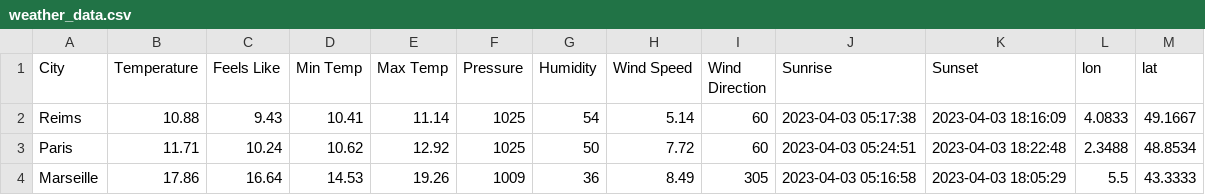
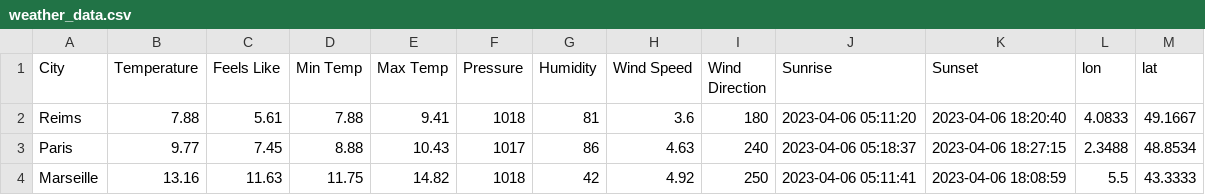
Before and after one commit to Noura-ou/openweathermap_API, a CSV file: weather_data.csv, drawn as a sheet; only a part is shown; the diff covers the shown part only.

```diff
--- a/weather_data.csv
+++ b/weather_data.csv
@@ -1,4 +1,4 @@
 City,Temperature,Feels Like,Min Temp,Max Temp,Pressure,Humidity,Wind Speed,Wind Direction,Sunrise,Sunset,lon,lat
-Reims,10.88,9.43,10.41,11.14,1025,54,5.14,60,2023-04-03 05:17:38,2023-04-03 18:16:09,4.0833,49.1667
-Paris,11.71,10.24,10.62,12.92,1025,50,7.72,60,2023-04-03 05:24:51,2023-04-03 18:22:48,2.3488,48.8534
-Marseille,17.86,16.64,14.53,19.26,1009,36,8.49,305,2023-04-03 05:16:58,2023-04-03 18:05:29,5.5,43.3333
+Reims,7.88,5.61,7.88,9.41,1018,81,3.6,180,2023-04-06 05:11:20,2023-04-06 18:20:40,4.0833,49.1667
+Paris,9.77,7.45,8.88,10.43,1017,86,4.63,240,2023-04-06 05:18:37,2023-04-06 18:27:15,2.3488,48.8534
+Marseille,13.16,11.63,11.75,14.82,1018,42,4.92,250,2023-04-06 05:11:41,2023-04-06 18:08:59,5.5,43.3333
```
Also changed, not shown: 168 edited cells elsewhere in this file, 2 other files.
